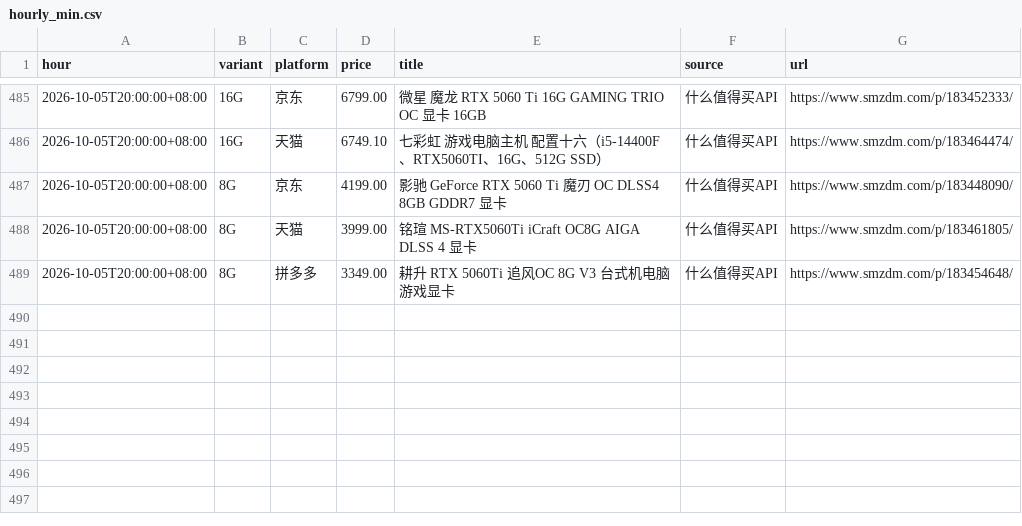
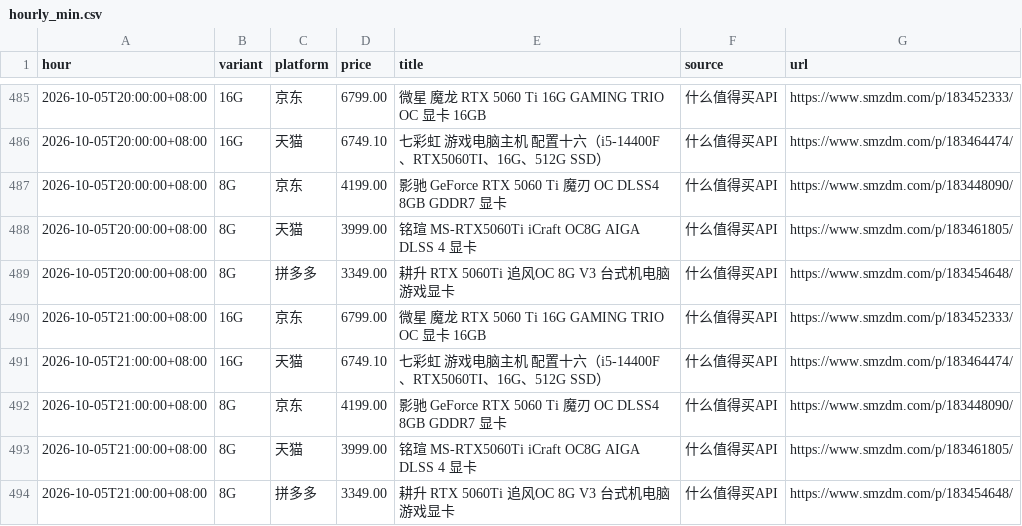
Before and after one commit to skk15857411020/5060TI, a CSV file: docs/hourly_min.csv, drawn as a sheet; only a part is shown, gaps mark what is left out.

```diff
--- a/docs/hourly_min.csv
+++ b/docs/hourly_min.csv
@@ -489 +489,6 @@ hour,variant,platform,price,title,source,url
 2026-10-05T20:00:00+08:00,8G,拼多多,3349.00,耕升 RTX 5060Ti 追风OC 8G V3 台式机电脑游戏显卡,什么值得买API,https://www.smzdm.com/p/183454648/
+2026-10-05T21:00:00+08:00,16G,京东,6799.00,微星 魔龙 RTX 5060 Ti 16G GAMING TRIO OC 显卡 16GB,什么值得买API,https://www.smzdm.com/p/183452333/
+2026-10-05T21:00:00+08:00,16G,天猫,6749.10,七彩虹 游戏电脑主机 配置十六（i5-14400F、RTX5060TI、16G、512G SSD）,什么值得买API,https://www.smzdm.com/p/183464474/
+2026-10-05T21:00:00+08:00,8G,京东,4199.00,影驰 GeForce RTX 5060 Ti 魔刃 OC DLSS4 8GB GDDR7 显卡,什么值得买API,https://www.smzdm.com/p/183448090/
+2026-10-05T21:00:00+08:00,8G,天猫,3999.00,铭瑄 MS-RTX5060Ti iCraft OC8G AIGA DLSS 4 显卡,什么值得买API,https://www.smzdm.com/p/183461805/
+2026-10-05T21:00:00+08:00,8G,拼多多,3349.00,耕升 RTX 5060Ti 追风OC 8G V3 台式机电脑游戏显卡,什么值得买API,https://www.smzdm.com/p/183454648/
```
Also changed, not shown: 2 other files.
